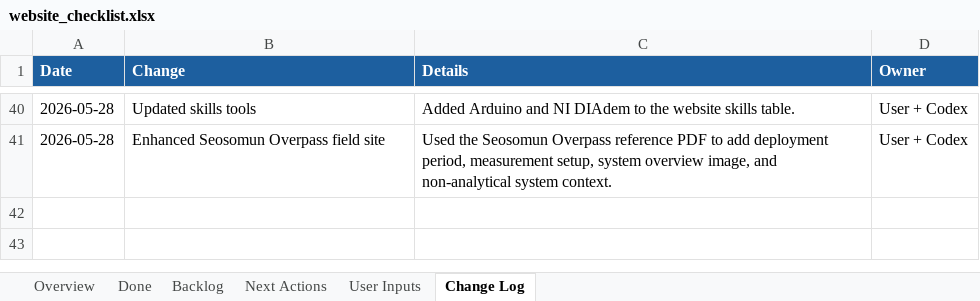
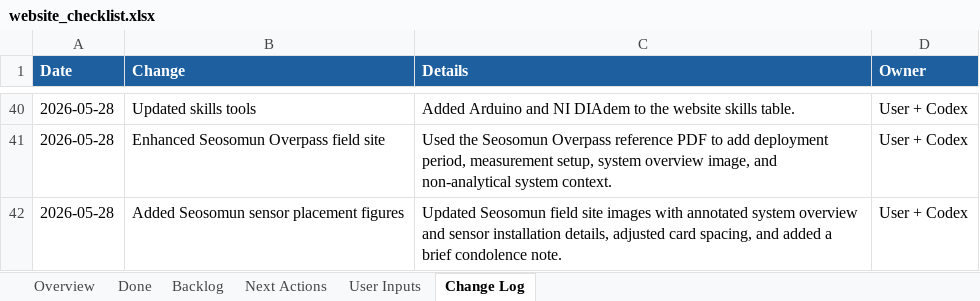
Before and after one commit to pjy5451/pjy5451.github.io, an Excel workbook: website_checklist.xlsx, sheet Change Log, drawn as a sheet; only a part is shown, gaps mark what is left out; values as stored, in another font and other column widths than the file's, no borders; the diff names each change by its address in the sheet, - before the commit and + after, or states it on an @@ line.

Commit message:
Add Seosomun sensor placement figures

```diff
--- a/website_checklist.xlsx (sheet Change Log)
+++ b/website_checklist.xlsx (sheet Change Log)
+row 42: 2026-05-28 | Added Seosomun sensor placement figures | Updated Seosomun field site images with annotated system overview and sensor installation details, adjusted card spacing, and added a brief condolence note. | User + Codex
```
Also changed, not shown: sheet Done, 6 other files.
